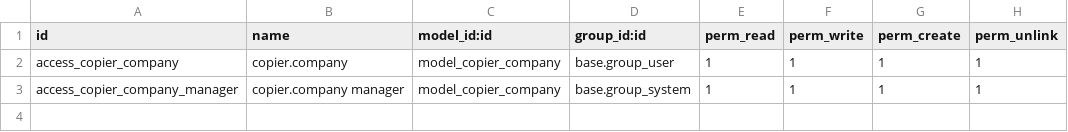
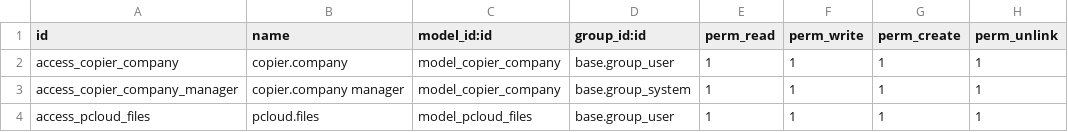
Before and after one commit to isidrovera/copier_company, a CSV file: security/ir.model.access.csv, drawn as a sheet.

Commit message:
Update ir.model.access.csv

```diff
--- a/security/ir.model.access.csv
+++ b/security/ir.model.access.csv
@@ -3 +3,2 @@ access_copier_company,copier.company,model_copier_company,base.group_user,1,1,1,
 access_copier_company_manager,copier.company manager,model_copier_company,base.group_system,1,1,1,1
+access_pcloud_files,pcloud.files,model_pcloud_files,base.group_user,1,1,1,1
```
